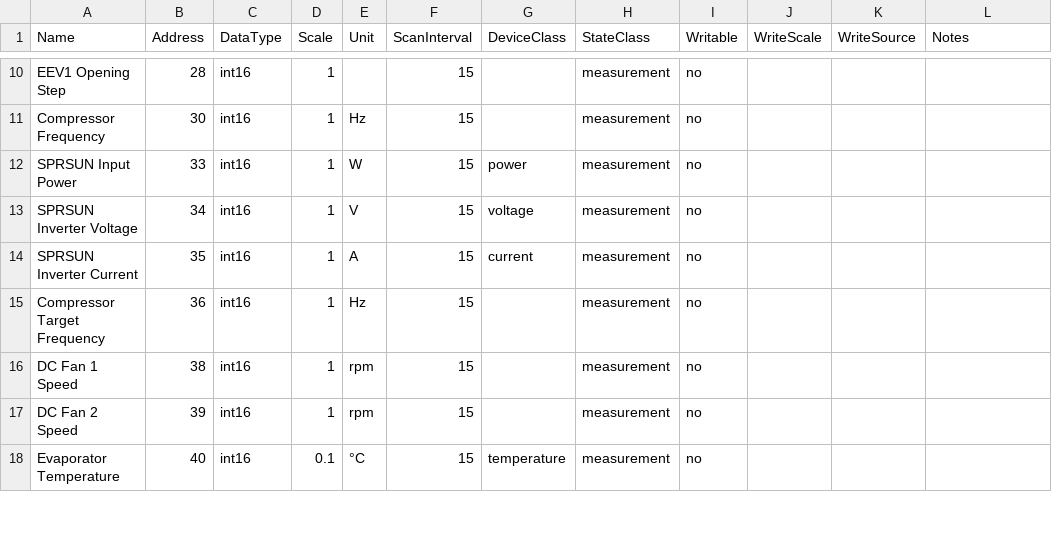
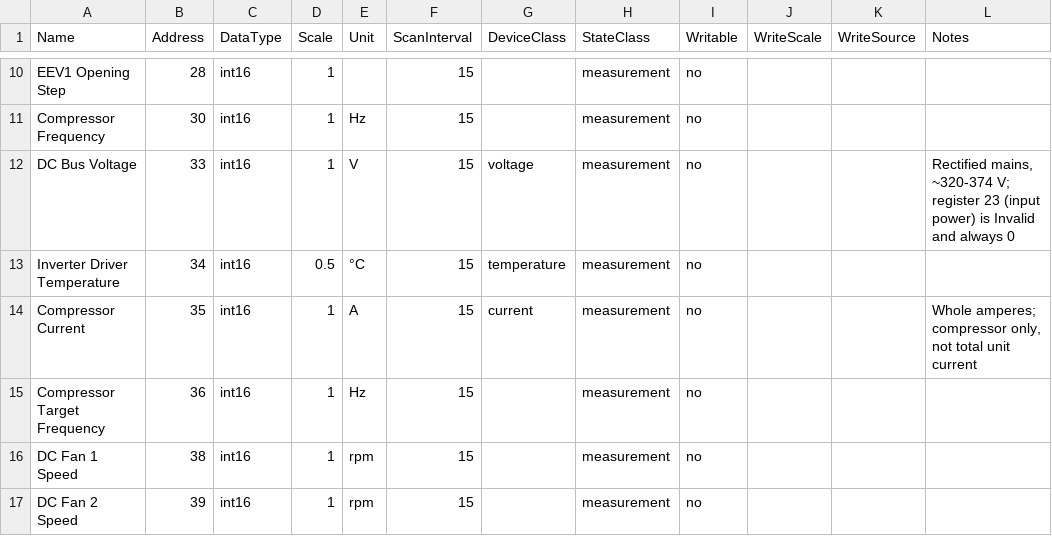
Before and after one commit to remcovn/ha-sprsun-modbus, a CSV file: docs/register_catalog_v1.csv, drawn as a sheet; only a part is shown, gaps mark what is left out; the shorter side is filled out with more unchanged rows.

```diff
--- a/docs/register_catalog_v1.csv
+++ b/docs/register_catalog_v1.csv
@@ -11,5 +11,5 @@
 "Compressor Frequency","30","int16","1","Hz","15","","measurement","no","","",""
-"SPRSUN Input Power","33","int16","1","W","15","power","measurement","no","","",""
-"SPRSUN Inverter Voltage","34","int16","1","V","15","voltage","measurement","no","","",""
-"SPRSUN Inverter Current","35","int16","1","A","15","current","measurement","no","","",""
+"DC Bus Voltage","33","int16","1","V","15","voltage","measurement","no","","","Rectified mains, ~320-374 V; register 23 (input power) is Invalid and always 0"
+"Inverter Driver Temperature","34","int16","0.5","°C","15","temperature","measurement","no","","",""
+"Compressor Current","35","int16","1","A","15","current","measurement","no","","","Whole amperes; compressor only, not total unit current"
 "Compressor Target Frequency","36","int16","1","Hz","15","","measurement","no","","",""
```
Also changed, not shown: 11 other files.
